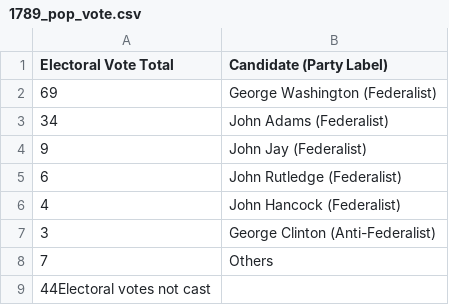
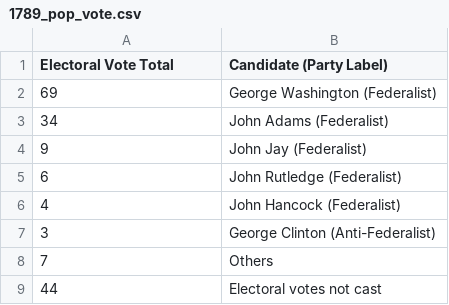
Before and after one commit to cheredia19/each-us-presidential-election-test, a CSV file: 1789_pop_vote.csv, drawn as a sheet.

Commit message:
Update 1789_pop_vote.csv

```diff
--- a/1789_pop_vote.csv
+++ b/1789_pop_vote.csv
@@ -8,2 +8,2 @@ Electoral Vote Total,Candidate (Party Label)
 7,Others
-44Electoral votes not cast
+44,Electoral votes not cast
```
